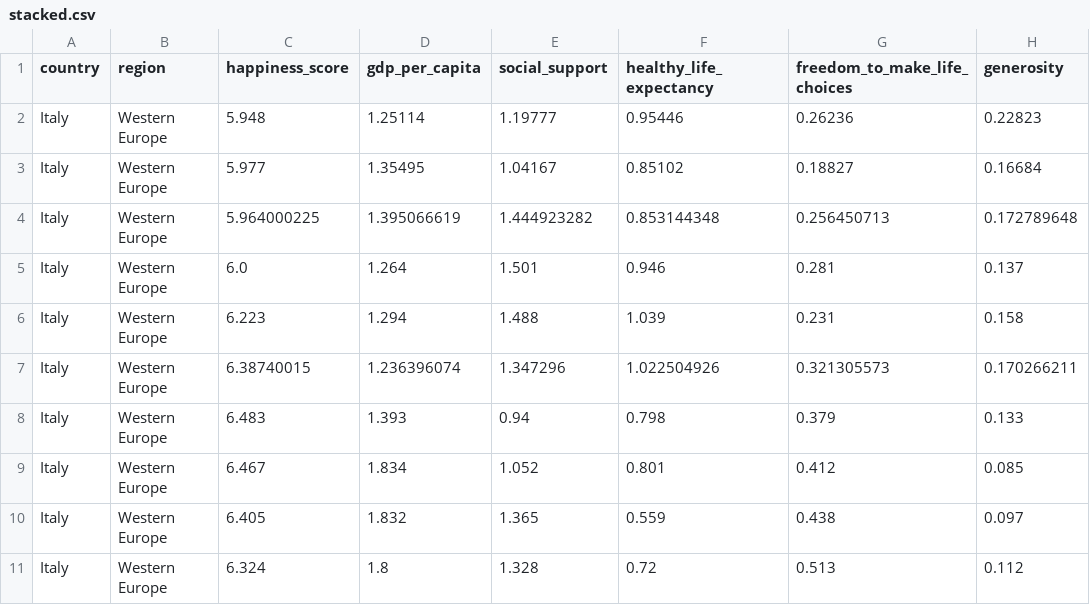
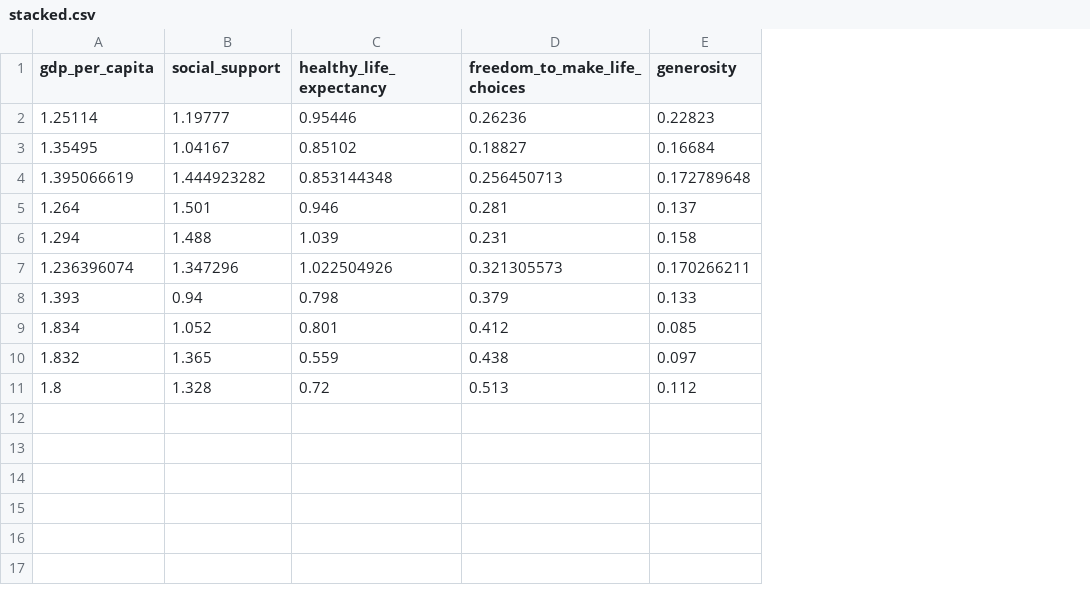
Before and after one commit to JBreitenbr/psychic-meme, a CSV file: stacked.csv, drawn as a sheet; only a part is shown; the diff names each change by its address in the sheet, - before the commit and + after, or states it on an @@ line.

Commit message:
Update stacked.csv

```diff
--- a/stacked.csv
+++ b/stacked.csv
-column A (country), rows 2-11: all Italy
-column B (region), rows 2-11: all Western Europe
-column C (happiness_score), rows 2-11: 5.948 | 5.977 | 5.964000225 | 6.0 | 6.223 | 6.38740015 | 6.483 | 6.467 | 6.405 | 6.324
```
